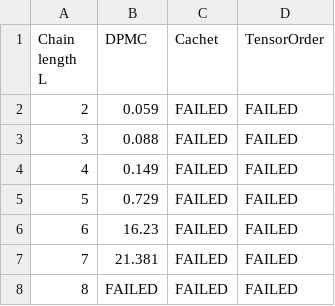
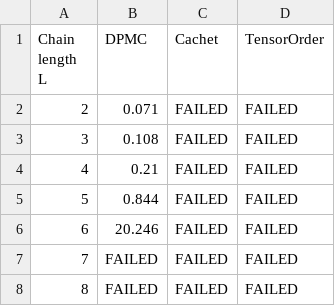
Before and after one commit to fspreema/QIST26TeamProject, a CSV file: Fabian/Ising/Results/ising_transversal.csv, drawn as a sheet.

Commit message:
Added Random Bond Ising implementation and Run simulations

```diff
--- a/Fabian/Ising/Results/ising_transversal.csv
+++ b/Fabian/Ising/Results/ising_transversal.csv
@@ -1,8 +1,8 @@
 Chain length L,DPMC,Cachet,TensorOrder
-2,0.059,FAILED,FAILED
-3,0.088,FAILED,FAILED
-4,0.149,FAILED,FAILED
-5,0.729,FAILED,FAILED
-6,16.23,FAILED,FAILED
-7,21.381,FAILED,FAILED
+2,0.071,FAILED,FAILED
+3,0.108,FAILED,FAILED
+4,0.21,FAILED,FAILED
+5,0.844,FAILED,FAILED
+6,20.246,FAILED,FAILED
+7,FAILED,FAILED,FAILED
 8,FAILED,FAILED,FAILED
```
Also changed, not shown: 6 other files.
